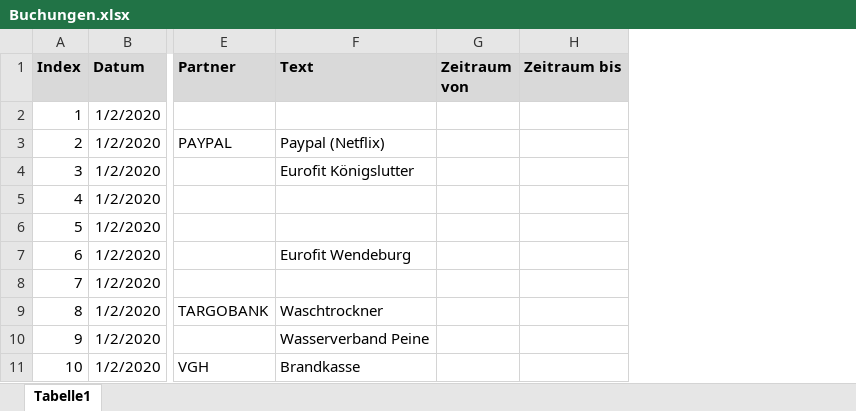
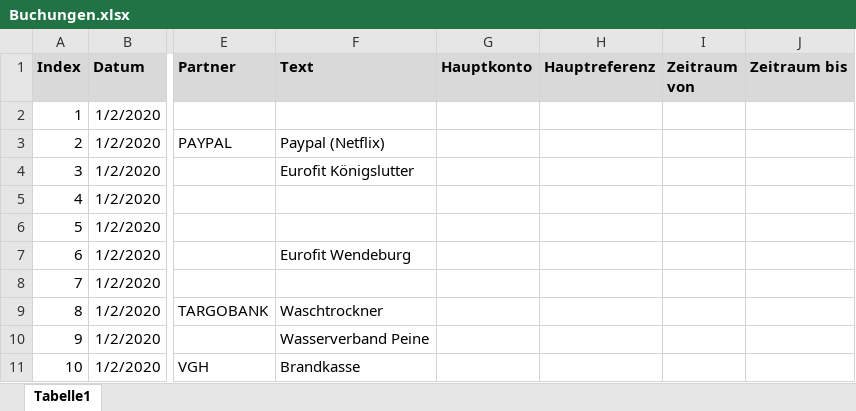
Before and after one commit to gheddie/Konto, an Excel workbook: src/main/resources/VB/Buchungen.xlsx, sheet Tabelle1, drawn as a sheet; only a part is shown, gaps mark what is left out; values as stored, in another font and other column widths than the file's, no borders; the diff names each change by its address in the sheet, - before the commit and + after, or states it on an @@ line.

```diff
--- a/src/main/resources/VB/Buchungen.xlsx (sheet Tabelle1)
+++ b/src/main/resources/VB/Buchungen.xlsx (sheet Tabelle1)
+column G (Hauptkonto), empty
+column H (Hauptreferenz), empty
```
Also changed, not shown: src/main/resources/VISA/Buchungen.xlsx, 9 other files.
